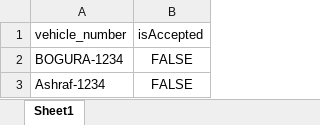
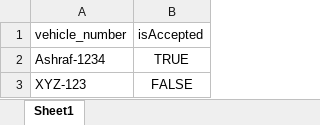
Before and after one commit to ashrafakib02/AutoMsgWp, an Excel workbook: vehicle_list.xlsx, sheet Sheet1, drawn as a sheet; values as stored, in another font and other column widths than the file's, no borders; removed rows and columns are numbered as before the commit, all else as after; the diff names each change by its address in the sheet, - before the commit and + after, or states it on an @@ line.

```diff
--- a/vehicle_list.xlsx (sheet Sheet1)
+++ b/vehicle_list.xlsx (sheet Sheet1)
-row 2: BOGURA-1234 | FALSE
-B2 (isAccepted): FALSE
+B2 (isAccepted): TRUE
+row 3: XYZ-123 | FALSE
```
Also changed, not shown: 8 other files.
